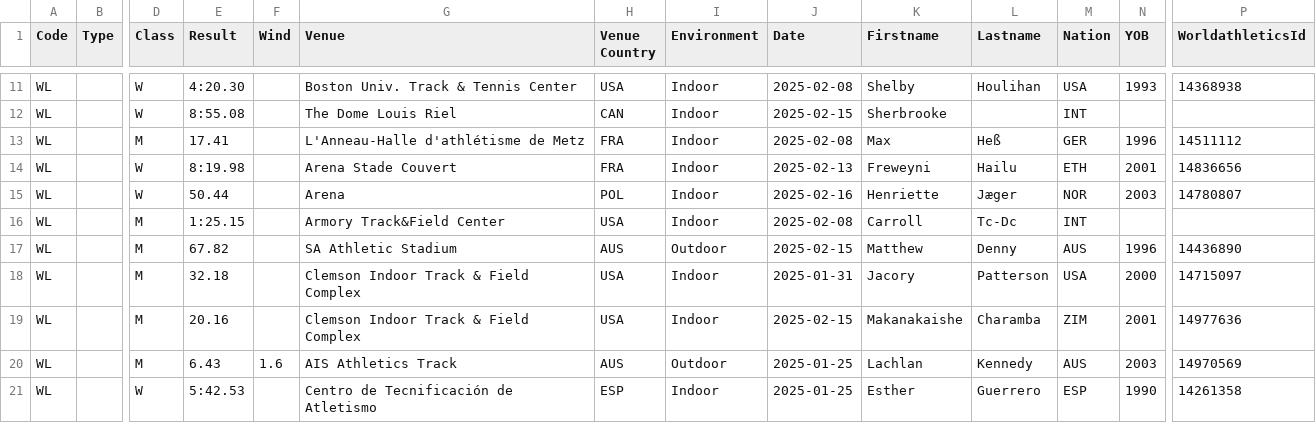
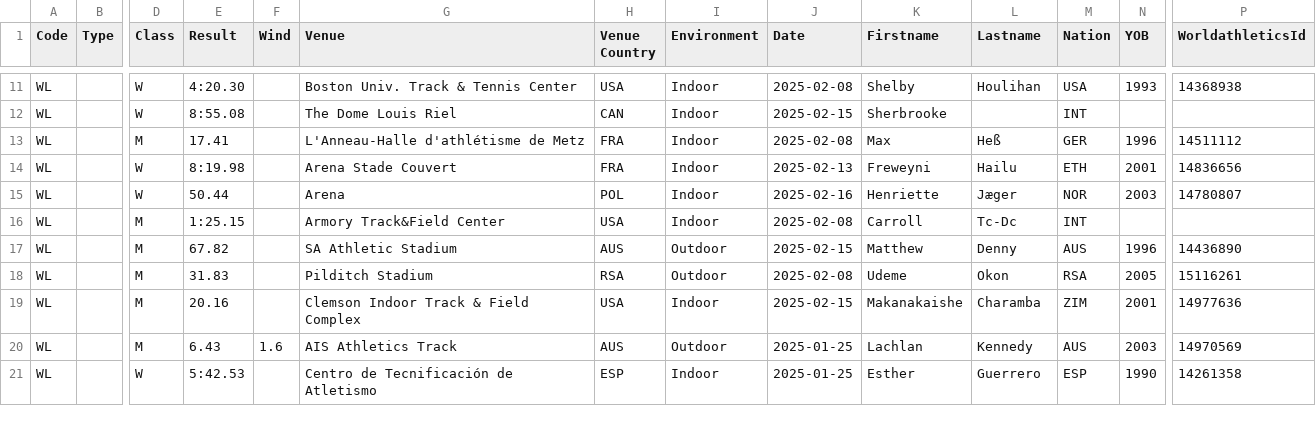
Before and after one commit to nimarion/records, a CSV file: leads/senior/world.csv, drawn as a sheet; only a part is shown, gaps mark what is left out; the diff names each change by its address in the sheet, - before the commit and + after, or states it on an @@ line.

```diff
--- a/leads/senior/world.csv
+++ b/leads/senior/world.csv
-E18 (Result): 32.18
+E18 (Result): 31.83
-G18 (Venue): Clemson Indoor Track & Field Complex
+G18 (Venue): Pilditch Stadium
-H18 (Venue Country): USA
+H18 (Venue Country): RSA
-I18 (Environment): Indoor
+I18 (Environment): Outdoor
-J18 (Date): 2025-01-31
+J18 (Date): 2025-02-08
-K18 (Firstname): Jacory
+K18 (Firstname): Udeme
-L18 (Lastname): Patterson
+L18 (Lastname): Okon
-M18 (Nation): USA
+M18 (Nation): RSA
-N18 (YOB): 2000
+N18 (YOB): 2005
-P18 (WorldathleticsId): 14715097
+P18 (WorldathleticsId): 15116261
```
Also changed, not shown: leads/senior/area.csv, leads/u20/area.csv.
